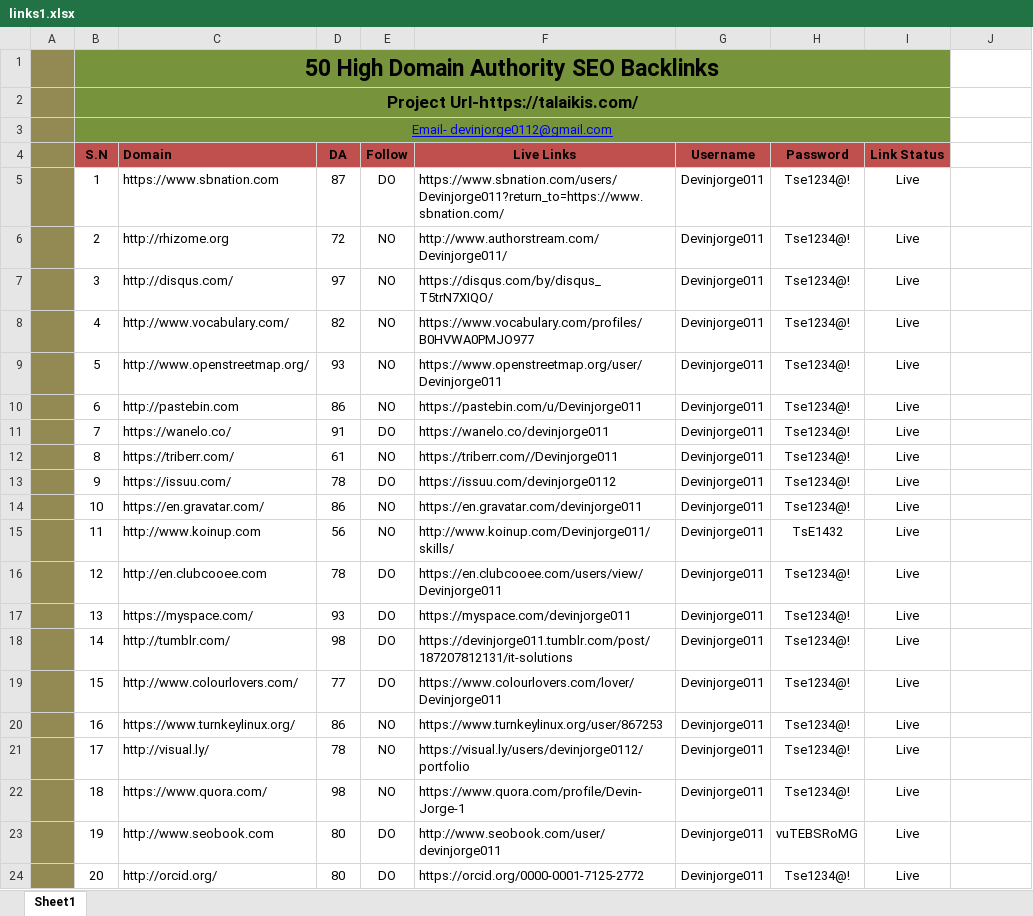
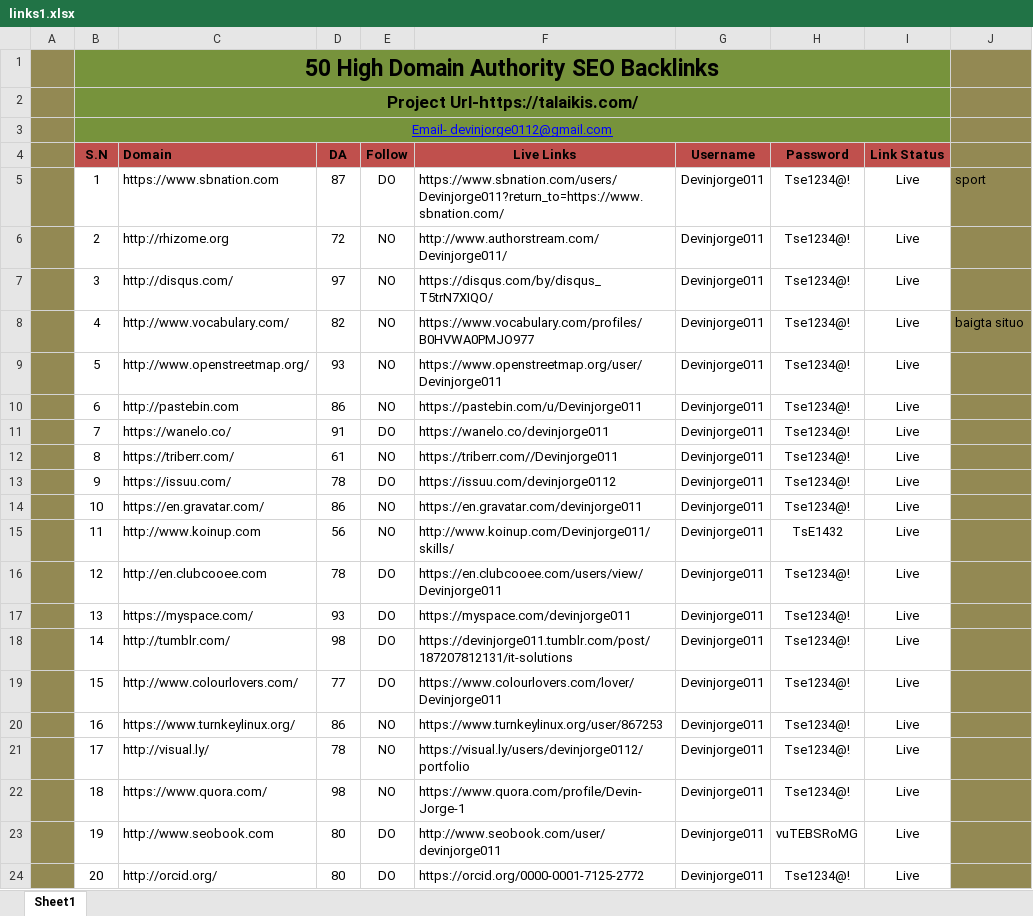
Before and after one commit to TalaikisInc/talaikis.com_react, an Excel workbook: _resources/links1.xlsx, sheet Sheet1, drawn as a sheet; only a part is shown; values as stored, in another font and other column widths than the file's, no borders; the diff covers the shown part only; the diff names each change by its address in the sheet, - before the commit and + after, or states it on an @@ line.

Commit message:
fix links

```diff
--- a/_resources/links1.xlsx (sheet Sheet1)
+++ b/_resources/links1.xlsx (sheet Sheet1)
-J1:J24 fill: none
+J1:J24 fill: #938953
-J5: (empty)
+J5: sport
-J8: (empty)
+J8: baigta situo
```
Also changed, not shown: cell formats elsewhere in this sheet, 7 other files.
